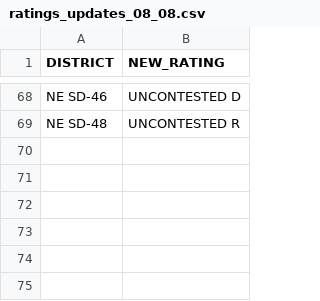
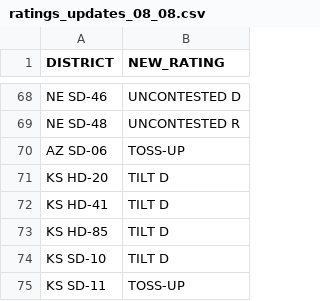
Before and after one commit to jacobwachspress/elections, a CSV file: data/input/CNalysis/ratings_updates_08_08.csv, drawn as a sheet; only a part is shown, gaps mark what is left out.

```diff
--- a/data/input/CNalysis/ratings_updates_08_08.csv
+++ b/data/input/CNalysis/ratings_updates_08_08.csv
@@ -69 +69,7 @@ NE SD-46,UNCONTESTED D
 NE SD-48,UNCONTESTED R
+AZ SD-06,TOSS-UP
+KS HD-20,TILT D
+KS HD-41,TILT D
+KS HD-85,TILT D
+KS SD-10,TILT D
+KS SD-11,TOSS-UP
```
Also changed, not shown: data/input/CNalysis/ratings_updates_07_18.csv, 4 other files.
